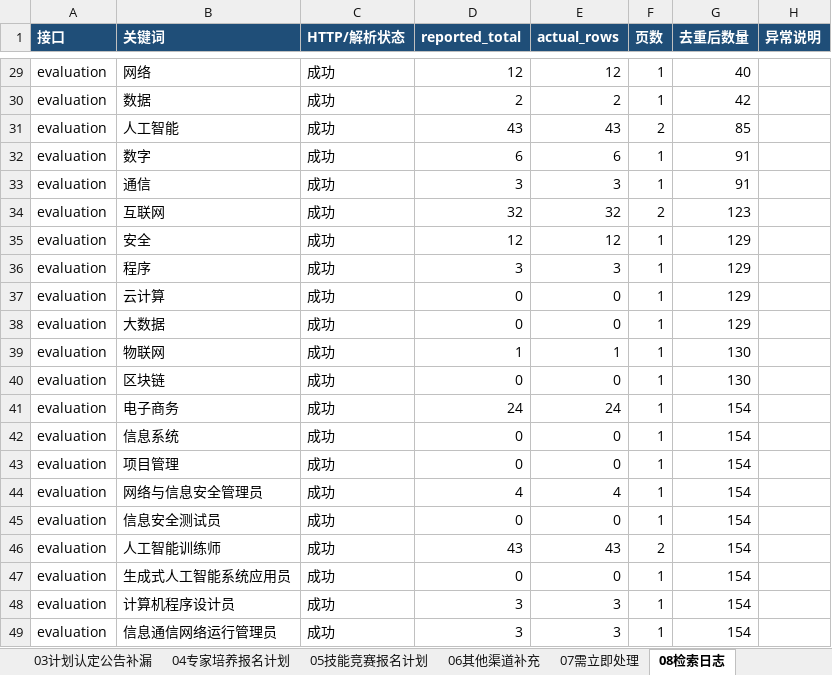
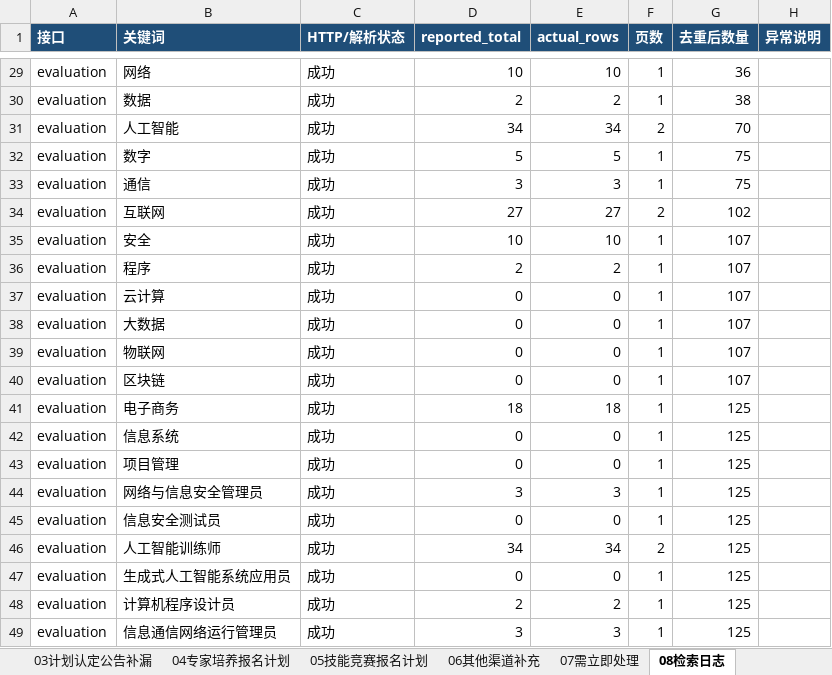
Before and after one commit to Juesann/zhejiang-skill-daily, an Excel workbook: latest.xlsx, sheet 08检索日志, drawn as a sheet; only a part is shown, gaps mark what is left out; values as stored, in another font and other column widths than the file's, no borders; the diff covers the shown part only; the diff names each change by its address in the sheet, - before the commit and + after, or states it on an @@ line.

Commit message:
Update daily report 2026-11-14

```diff
--- a/latest.xlsx (sheet 08检索日志)
+++ b/latest.xlsx (sheet 08检索日志)
-D29 (reported_total): 12
+D29 (reported_total): 10
-E29 (actual_rows): 12
+E29 (actual_rows): 10
-G29 (去重后数量): 40
+G29 (去重后数量): 36
-G30 (去重后数量): 42
+G30 (去重后数量): 38
-D31 (reported_total): 43
+D31 (reported_total): 34
-E31 (actual_rows): 43
+E31 (actual_rows): 34
-G31 (去重后数量): 85
+G31 (去重后数量): 70
-D32 (reported_total): 6
+D32 (reported_total): 5
-E32 (actual_rows): 6
+E32 (actual_rows): 5
-G32:G33 (去重后数量): 91
+G32:G33 (去重后数量): 75
-D34 (reported_total): 32
+D34 (reported_total): 27
-E34 (actual_rows): 32
+E34 (actual_rows): 27
-G34 (去重后数量): 123
+G34 (去重后数量): 102
-D35 (reported_total): 12
+D35 (reported_total): 10
-E35 (actual_rows): 12
+E35 (actual_rows): 10
-G35:G38 (去重后数量): 129
+G35:G38 (去重后数量): 107
-D36 (reported_total): 3
+D36 (reported_total): 2
-E36 (actual_rows): 3
+E36 (actual_rows): 2
-D39 (reported_total): 1
+D39 (reported_total): 0
-E39 (actual_rows): 1
+E39 (actual_rows): 0
-G39:G40 (去重后数量): 130
+G39:G40 (去重后数量): 107
-D41 (reported_total): 24
+D41 (reported_total): 18
-E41 (actual_rows): 24
+E41 (actual_rows): 18
-G41:G49 (去重后数量): 154
+G41:G49 (去重后数量): 125
-D44 (reported_total): 4
+D44 (reported_total): 3
-E44 (actual_rows): 4
+E44 (actual_rows): 3
-D46 (reported_total): 43
+D46 (reported_total): 34
-E46 (actual_rows): 43
+E46 (actual_rows): 34
-D48 (reported_total): 3
+D48 (reported_total): 2
-E48 (actual_rows): 3
+E48 (actual_rows): 2
```
Also changed, not shown: 50 edited cells elsewhere in this sheet, sheet 02技能评价报名计划, sheet 07需立即处理, sheet 01技能培训报名计划, sheet 05技能竞赛报名计划, sheet 00总览看板, 3 other files.
